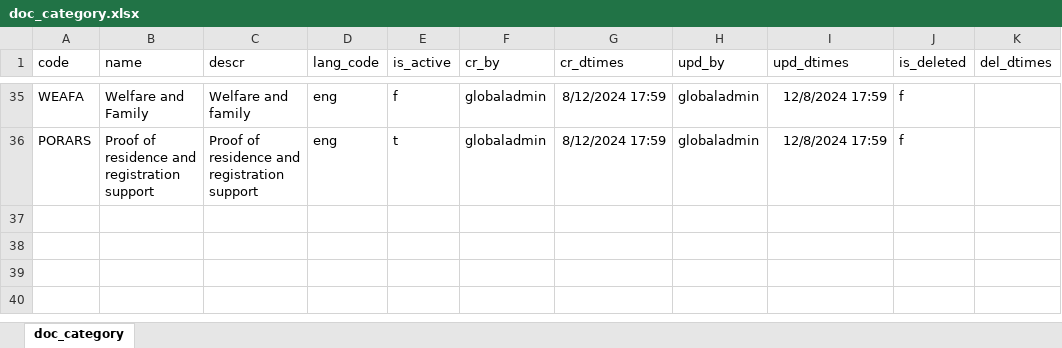
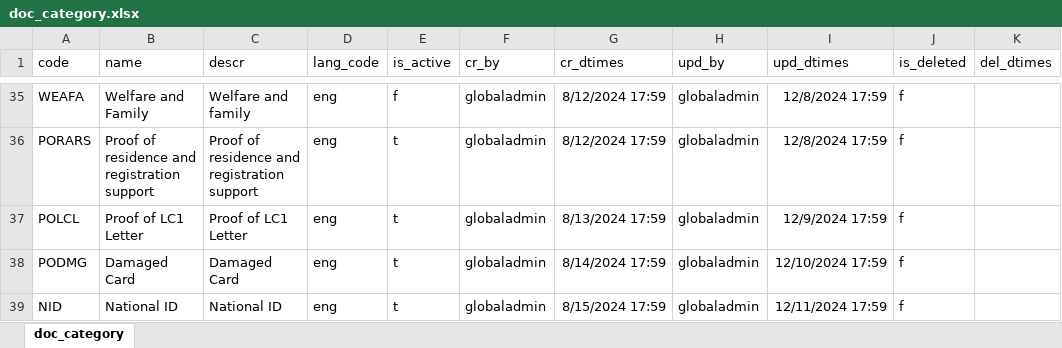
Before and after one commit to tf-nira/mosip-data, an Excel workbook: mosip_master/xlsx/doc_category.xlsx, sheet doc_category, drawn as a sheet; only a part is shown, gaps mark what is left out; values as stored, in another font and other column widths than the file's, no borders; the diff names each change by its address in the sheet, - before the commit and + after, or states it on an @@ line.

```diff
--- a/mosip_master/xlsx/doc_category.xlsx (sheet doc_category)
+++ b/mosip_master/xlsx/doc_category.xlsx (sheet doc_category)
+row 37: POLCL | Proof of LC1 Letter | Proof of LC1 Letter | eng | t | globaladmin | 8/13/2024 17:59 | globaladmin | 12/9/2024 17:59 | f
+row 38: PODMG | Damaged Card | Damaged Card | eng | t | globaladmin | 8/14/2024 17:59 | globaladmin | 12/10/2024 17:59 | f
+row 39: NID | National ID | National ID | eng | t | globaladmin | 8/15/2024 17:59 | globaladmin | 12/11/2024 17:59 | f
```
Also changed, not shown: mosip_master/xlsx/applicant_valid_document.xlsx, mosip_master/xlsx/doc_type.xlsx, 3 other files.
